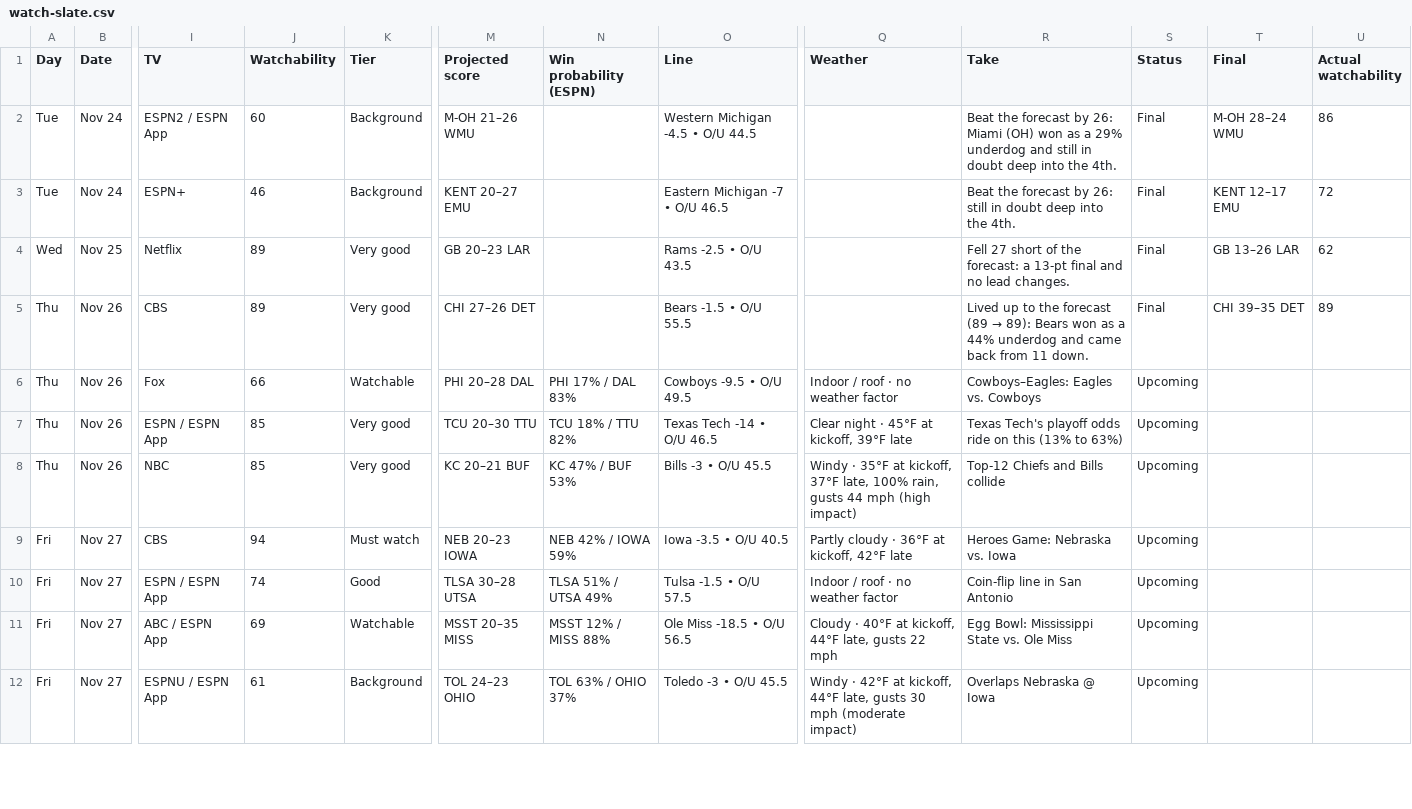
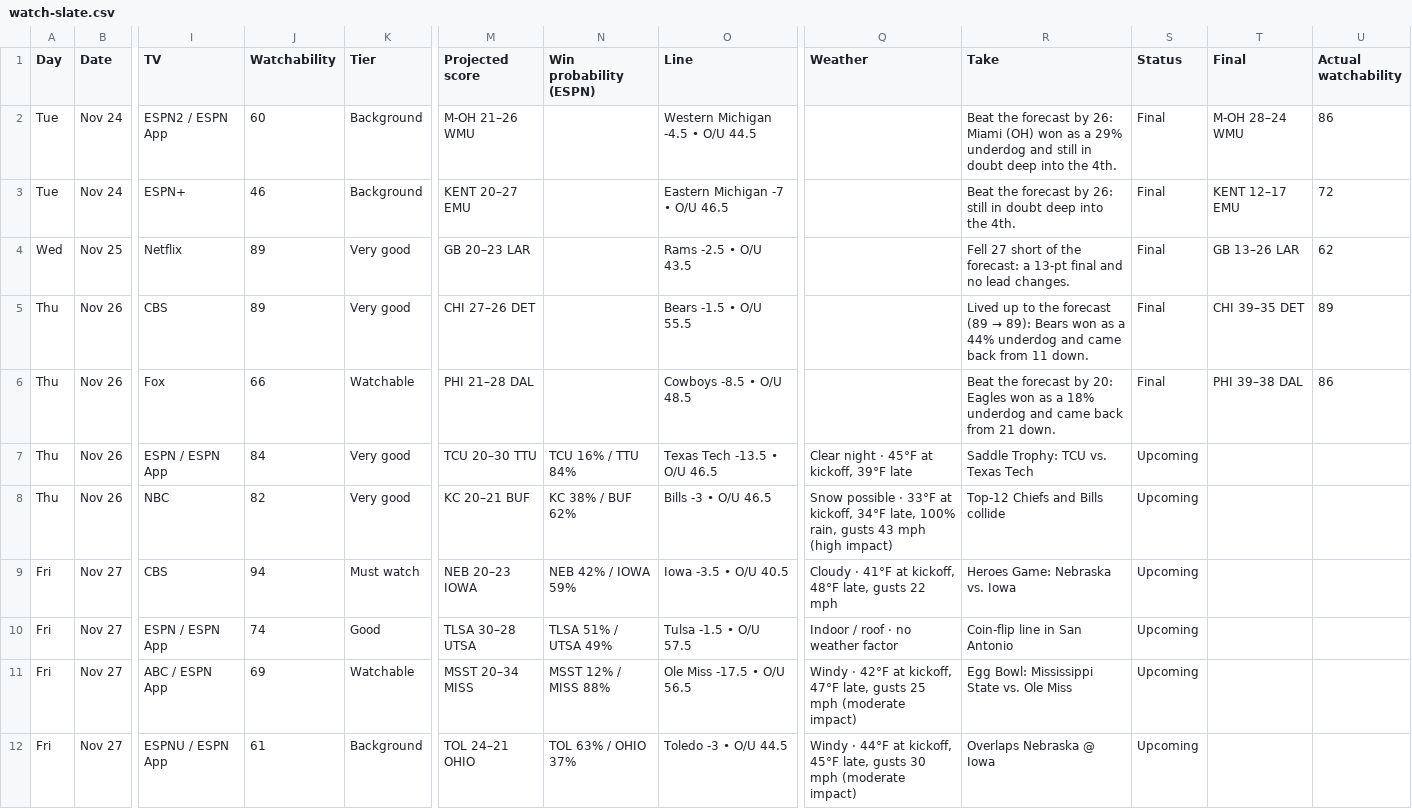
Before and after one commit to denegrijustin/football-watchability, a CSV file: public/exports/watch-slate.csv, drawn as a sheet; only a part is shown, gaps mark what is left out; the diff covers the shown part only; the diff names each change by its address in the sheet, - before the commit and + after, or states it on an @@ line.

```diff
--- a/public/exports/watch-slate.csv
+++ b/public/exports/watch-slate.csv
-M6 (Projected score): PHI 20–28 DAL
+M6 (Projected score): PHI 21–28 DAL
-N6 (Win probability (ESPN)): PHI 17% / DAL 83%
+N6 (Win probability (ESPN)): (empty)
-O6 (Line): Cowboys -9.5 • O/U 49.5
+O6 (Line): Cowboys -8.5 • O/U 48.5
-Q6 (Weather): Indoor / roof · no weather factor
+Q6 (Weather): (empty)
-R6 (Take): Cowboys–Eagles: Eagles vs. Cowboys
+R6 (Take): Beat the forecast by 20: Eagles won as a 18% underdog and came back from 21 down.
-S6 (Status): Upcoming
+S6 (Status): Final
-T6 (Final): (empty)
+T6 (Final): PHI 39–38 DAL
-U6 (Actual watchability): (empty)
+U6 (Actual watchability): 86
-J7 (Watchability): 85
+J7 (Watchability): 84
-N7 (Win probability (ESPN)): TCU 18% / TTU 82%
+N7 (Win probability (ESPN)): TCU 16% / TTU 84%
-O7 (Line): Texas Tech -14 • O/U 46.5
+O7 (Line): Texas Tech -13.5 • O/U 46.5
-R7 (Take): Texas Tech's playoff odds ride on this (13% to 63%)
+R7 (Take): Saddle Trophy: TCU vs. Texas Tech
-J8 (Watchability): 85
+J8 (Watchability): 82
-N8 (Win probability (ESPN)): KC 47% / BUF 53%
+N8 (Win probability (ESPN)): KC 38% / BUF 62%
-O8 (Line): Bills -3 • O/U 45.5
+O8 (Line): Bills -3 • O/U 46.5
-Q8 (Weather): Windy · 35°F at kickoff, 37°F late, 100% rain, gusts 44 mph (high…
+Q8 (Weather): Snow possible · 33°F at kickoff, 34°F late, 100% rain, gusts 43 mph (high…
-Q9 (Weather): Partly cloudy · 36°F at kickoff, 42°F late
+Q9 (Weather): Cloudy · 41°F at kickoff, 48°F late, gusts 22 mph
-M11 (Projected score): MSST 20–35 MISS
+M11 (Projected score): MSST 20–34 MISS
-O11 (Line): Ole Miss -18.5 • O/U 56.5
+O11 (Line): Ole Miss -17.5 • O/U 56.5
-Q11 (Weather): Cloudy · 40°F at kickoff, 44°F late, gusts 22 mph
+Q11 (Weather): Windy · 42°F at kickoff, 47°F late, gusts 25 mph (moderate impact)
-M12 (Projected score): TOL 24–23 OHIO
+M12 (Projected score): TOL 24–21 OHIO
-O12 (Line): Toledo -3 • O/U 45.5
+O12 (Line): Toledo -3 • O/U 44.5
-Q12 (Weather): Windy · 42°F at kickoff, 44°F late, gusts…
+Q12 (Weather): Windy · 44°F at kickoff, 45°F late, gusts…
```
Also changed, not shown: 109 edited cells elsewhere in this file, 17 other files.
